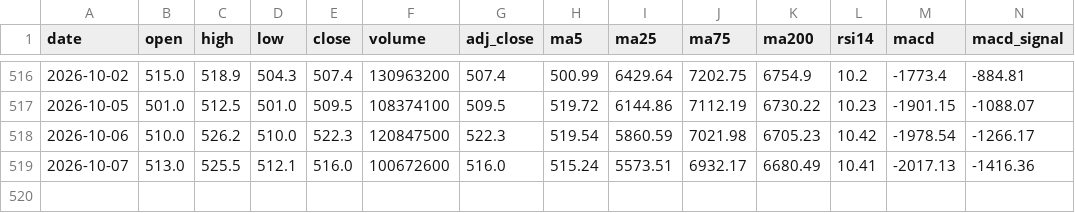
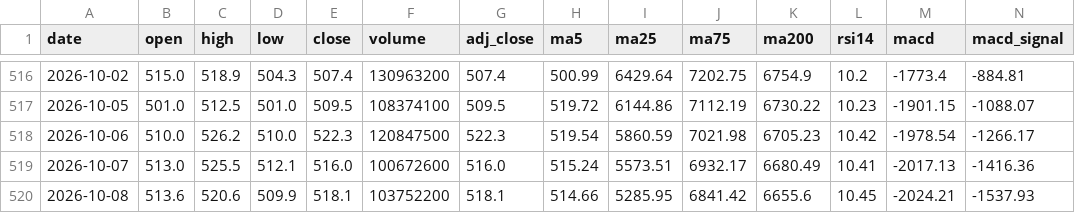
Before and after one commit to tak-ai-lab/japan-stock-tracker, a CSV file: data/daily/8766.T.csv, drawn as a sheet; only a part is shown, gaps mark what is left out; rows hold the shown columns only; the diff names each change by its address in the sheet, - before the commit and + after, or states it on an @@ line.

```diff
--- a/data/daily/8766.T.csv
+++ b/data/daily/8766.T.csv
+row 520: 2026-10-08 | 513.6 | 520.6 | 509.9 | 518.1 | 103752200 | 518.1 | 514.66 | 5285.95 | 6841.42 | 6655.6 | 10.45 | -2024.21 | -1537.93
```
Also changed, not shown: data/daily/1605.T.csv, data/daily/8058.T.csv, 9 other files.
